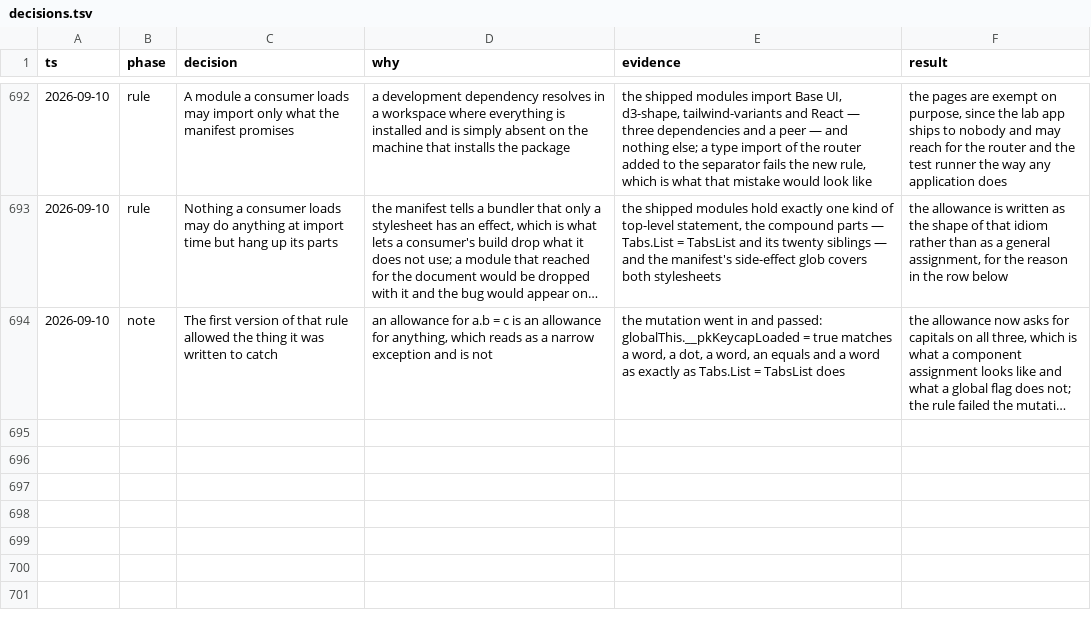
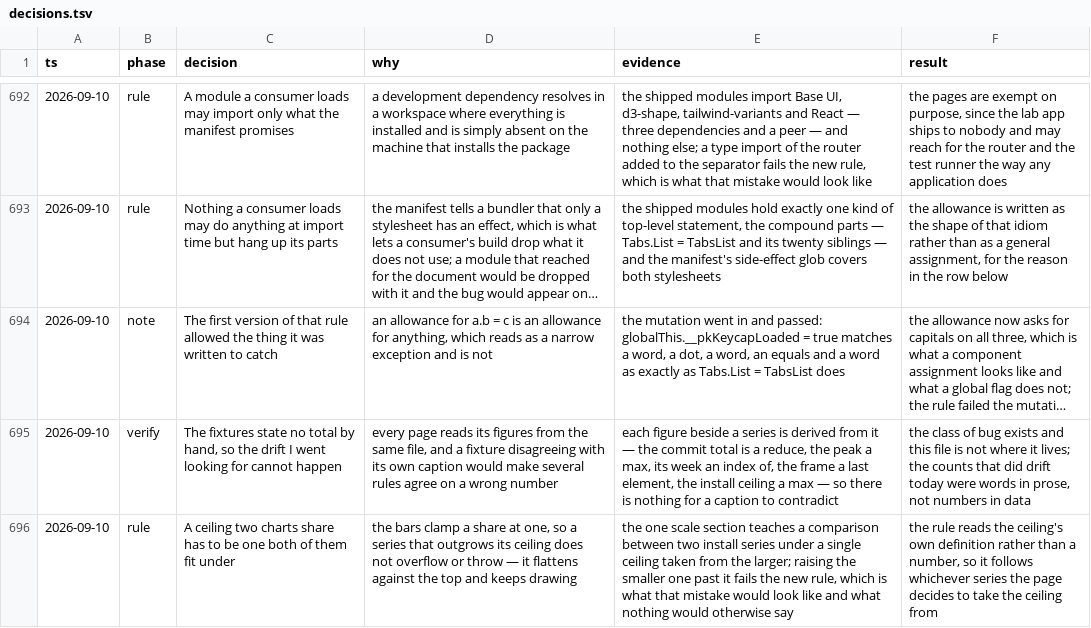
Before and after one commit to tyler-mitchell/infinite-canvas, a TSV file: packages/polkadot-ui/docs/internal/decisions.tsv, drawn as a sheet; only a part is shown, gaps mark what is left out; long unchanged cells end in …; the diff names each change by its address in the sheet, - before the commit and + after, or states it on an @@ line.

Commit message:
test(polkadot-ui): a series drawn against a shared ceiling has to fit under it
The bars clamp a share at one, so a series that outgrows its ceiling
flattens against the top and keeps drawing while the section says one
scale. Raising the smaller install series past the ceiling fails the rule.

The fixtures state no total by hand — every figure beside a series is a
reduce, a max or an index of it — so this is the one number that can drift.

```diff
--- a/packages/polkadot-ui/docs/internal/decisions.tsv
+++ b/packages/polkadot-ui/docs/internal/decisions.tsv
+row 695: 2026-09-10 | verify | The fixtures state no total by hand, so the drift I went looking for cannot happen | every page reads its figures from the same file, and a fixture disagreeing with its own caption would make several rules agree on a wrong number | each figure beside a series is derived from it — the commit total is a reduce, the peak a max, its week an index of, the frame a last element, the install ceiling a max — so there is nothing for a caption to contradict | the class of bug exists and this file is not where it lives; the counts that did drift today were words in prose, not numbers in data
+row 696: 2026-09-10 | rule | A ceiling two charts share has to be one both of them fit under | the bars clamp a share at one, so a series that outgrows its ceiling does not overflow or throw — it flattens against the top and keeps drawing | the one scale section teaches a comparison between two install series under a single ceiling taken from the larger; raising the smaller one past it fails the new rule, which is what that mistake would look like and what nothing would otherwise say | the rule reads the ceiling's own definition rather than a number, so it follows whichever series the page decides to take the ceiling from
```
Also changed, not shown: 1 other file.
